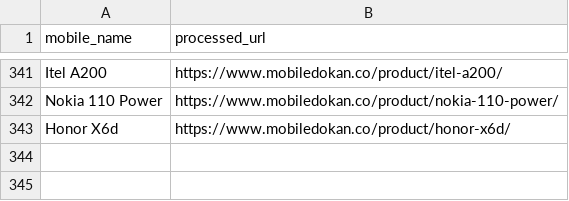
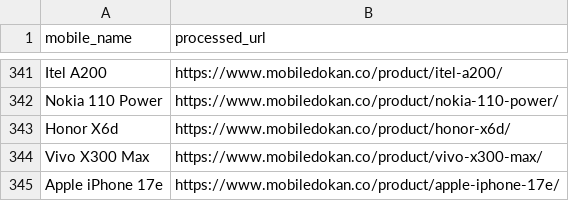
Before and after one commit to fahimpyto/RiyasadAzim-of-Phones, a CSV file: processed_links.csv, drawn as a sheet; only a part is shown, gaps mark what is left out.

```diff
--- a/processed_links.csv
+++ b/processed_links.csv
@@ -343 +343,3 @@ Nokia 110 Power,https://www.mobiledokan.co/product/nokia-110-power/
 Honor X6d,https://www.mobiledokan.co/product/honor-x6d/
+Vivo X300 Max,https://www.mobiledokan.co/product/vivo-x300-max/
+Apple iPhone 17e,https://www.mobiledokan.co/product/apple-iphone-17e/
```
Also changed, not shown: 4 other files.
